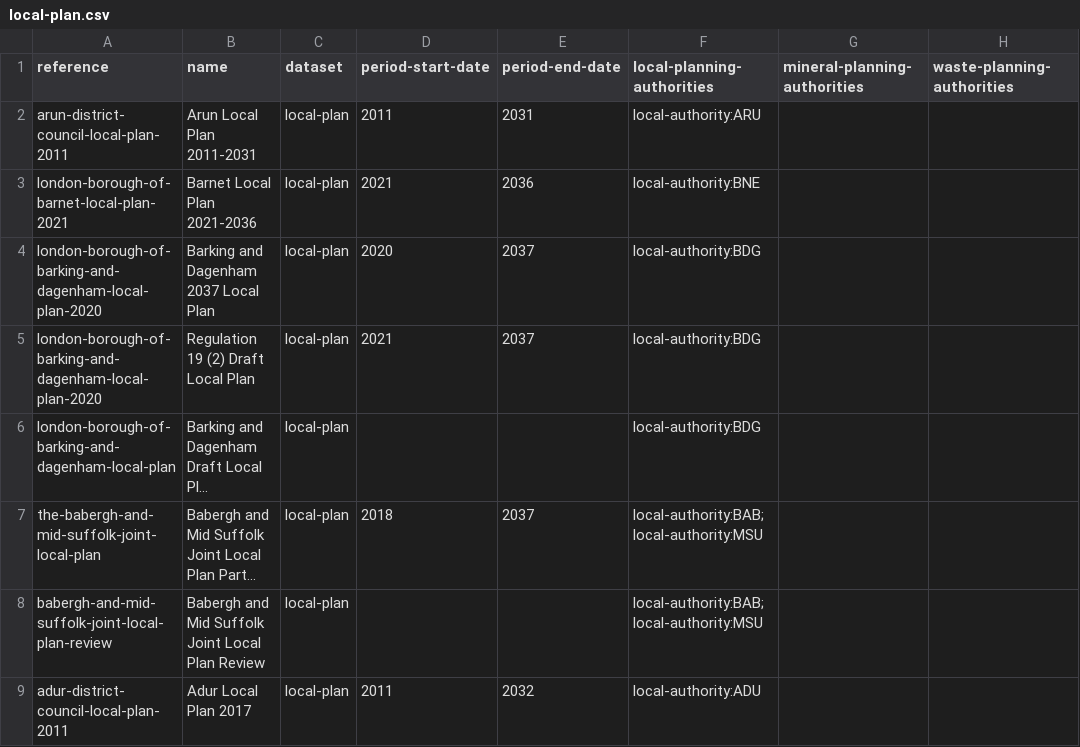
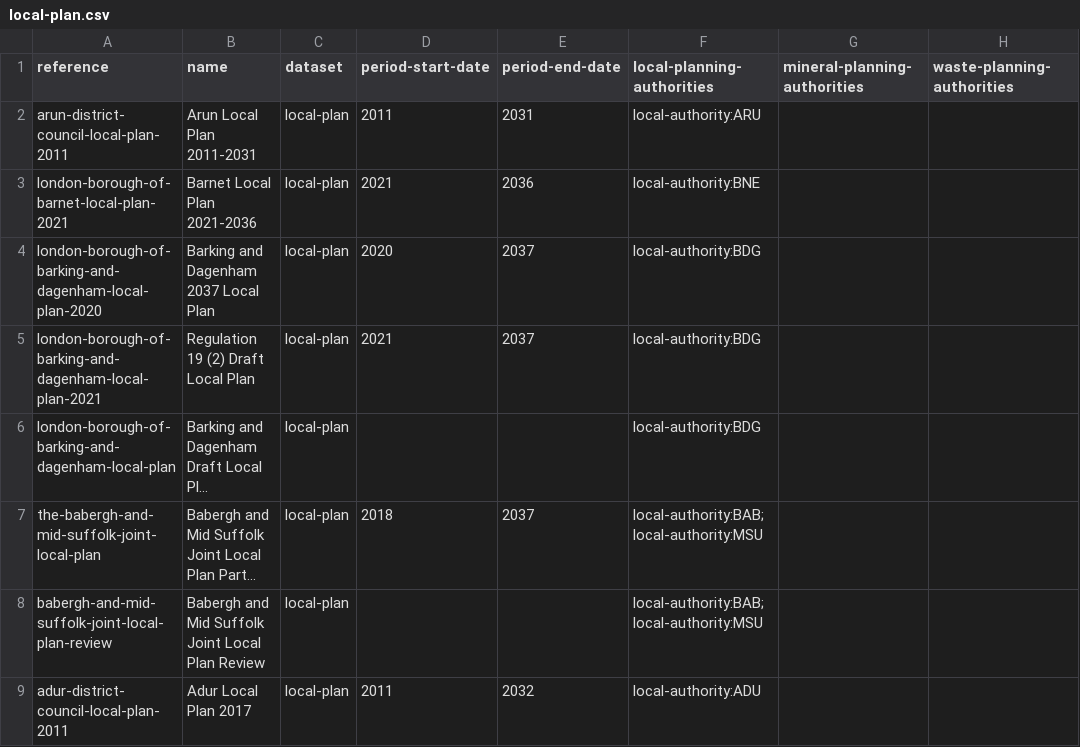
Before and after one commit to digital-land/local-plan-extractor, a CSV file: dataset/local-plan.csv, drawn as a sheet; only a part is shown; long unchanged cells end in …; the diff names each change by its address in the sheet, - before the commit and + after, or states it on an @@ line.

```diff
--- a/dataset/local-plan.csv
+++ b/dataset/local-plan.csv
-A5 (reference): london-borough-of-barking-and-dagenham-local-plan-2020
+A5 (reference): london-borough-of-barking-and-dagenham-local-plan-2021
```
Also changed, not shown: dataset/local-plan-document.csv, 1 other file.
